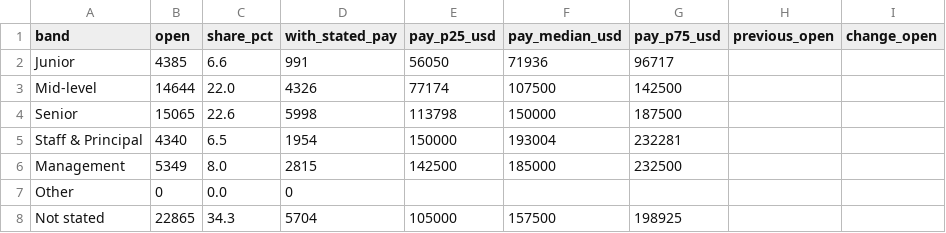
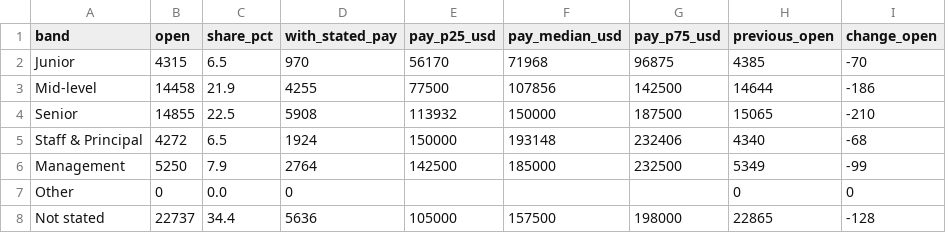
Before and after one commit to useagnt/remote-jobs-data, a CSV file: latest/seniority.csv, drawn as a sheet.

```diff
--- a/latest/seniority.csv
+++ b/latest/seniority.csv
@@ -1,8 +1,8 @@
 band,open,share_pct,with_stated_pay,pay_p25_usd,pay_median_usd,pay_p75_usd,previous_open,change_open
-Junior,4385,6.6,991,56050,71936,96717,,
-Mid-level,14644,22.0,4326,77174,107500,142500,,
-Senior,15065,22.6,5998,113798,150000,187500,,
-Staff & Principal,4340,6.5,1954,150000,193004,232281,,
-Management,5349,8.0,2815,142500,185000,232500,,
-Other,0,0.0,0,,,,,
-Not stated,22865,34.3,5704,105000,157500,198925,,
+Junior,4315,6.5,970,56170,71968,96875,4385,-70
+Mid-level,14458,21.9,4255,77500,107856,142500,14644,-186
+Senior,14855,22.5,5908,113932,150000,187500,15065,-210
+Staff & Principal,4272,6.5,1924,150000,193148,232406,4340,-68
+Management,5250,7.9,2764,142500,185000,232500,5349,-99
+Other,0,0.0,0,,,,0,0
+Not stated,22737,34.4,5636,105000,157500,198000,22865,-128
```
Also changed, not shown: latest/countries.csv, latest/country_families.csv, 19 other files.
